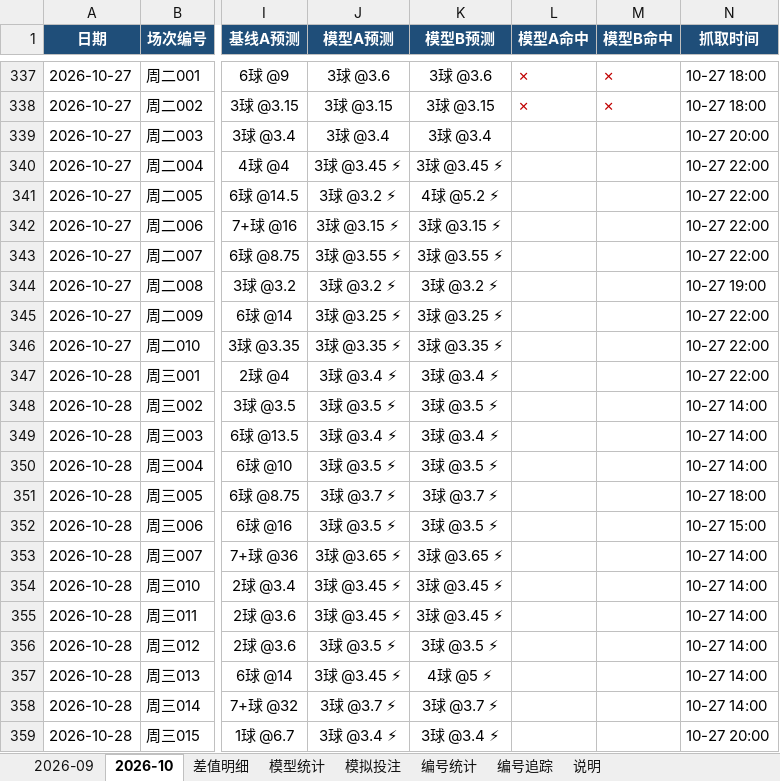
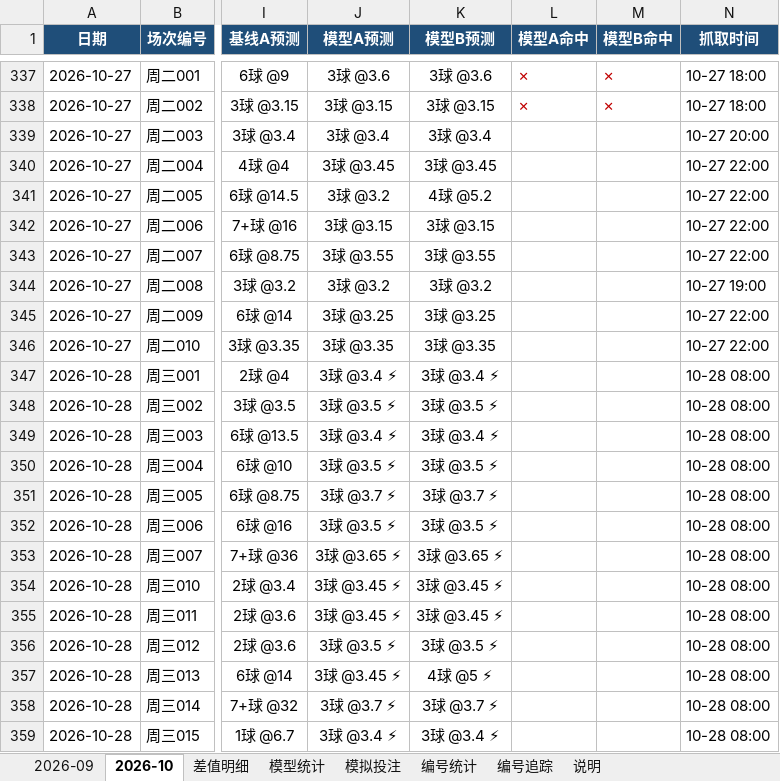
Before and after one commit to chuangyuyu/jingcai, an Excel workbook: docs/excel/竞彩进球数预测.xlsx, sheet 2026-10, drawn as a sheet; only a part is shown, gaps mark what is left out; values as stored, in another font and other column widths than the file's, no borders; the diff names each change by its address in the sheet, - before the commit and + after, or states it on an @@ line.

Commit message:
data: 赔率 新增0 变化0 快照+13（2026-10-28）；冻结预测 7 场；编号警戒 1 项；Excel 更新

```diff
--- a/docs/excel/竞彩进球数预测.xlsx (sheet 2026-10)
+++ b/docs/excel/竞彩进球数预测.xlsx (sheet 2026-10)
-J340 (模型A预测): 3球 @3.45 ⚡
+J340 (模型A预测): 3球 @3.45
-K340 (模型B预测): 3球 @3.45 ⚡
+K340 (模型B预测): 3球 @3.45
-J341 (模型A预测): 3球 @3.2 ⚡
+J341 (模型A预测): 3球 @3.2
-K341 (模型B预测): 4球 @5.2 ⚡
+K341 (模型B预测): 4球 @5.2
-J342 (模型A预测): 3球 @3.15 ⚡
+J342 (模型A预测): 3球 @3.15
-K342 (模型B预测): 3球 @3.15 ⚡
+K342 (模型B预测): 3球 @3.15
-J343 (模型A预测): 3球 @3.55 ⚡
+J343 (模型A预测): 3球 @3.55
-K343 (模型B预测): 3球 @3.55 ⚡
+K343 (模型B预测): 3球 @3.55
-J344 (模型A预测): 3球 @3.2 ⚡
+J344 (模型A预测): 3球 @3.2
-K344 (模型B预测): 3球 @3.2 ⚡
+K344 (模型B预测): 3球 @3.2
-J345 (模型A预测): 3球 @3.25 ⚡
+J345 (模型A预测): 3球 @3.25
-K345 (模型B预测): 3球 @3.25 ⚡
+K345 (模型B预测): 3球 @3.25
-J346 (模型A预测): 3球 @3.35 ⚡
+J346 (模型A预测): 3球 @3.35
-K346 (模型B预测): 3球 @3.35 ⚡
+K346 (模型B预测): 3球 @3.35
-N347 (抓取时间): 10-27 22:00
+N347 (抓取时间): 10-28 08:00
-N348:N350 (抓取时间): 10-27 14:00
+N348:N350 (抓取时间): 10-28 08:00
-N351 (抓取时间): 10-27 18:00
+N351 (抓取时间): 10-28 08:00
-N352 (抓取时间): 10-27 15:00
+N352 (抓取时间): 10-28 08:00
-N353:N358 (抓取时间): 10-27 14:00
+N353:N358 (抓取时间): 10-28 08:00
-N359 (抓取时间): 10-27 20:00
+N359 (抓取时间): 10-28 08:00
```
Also changed, not shown: sheet 模型统计, 6 other files.
